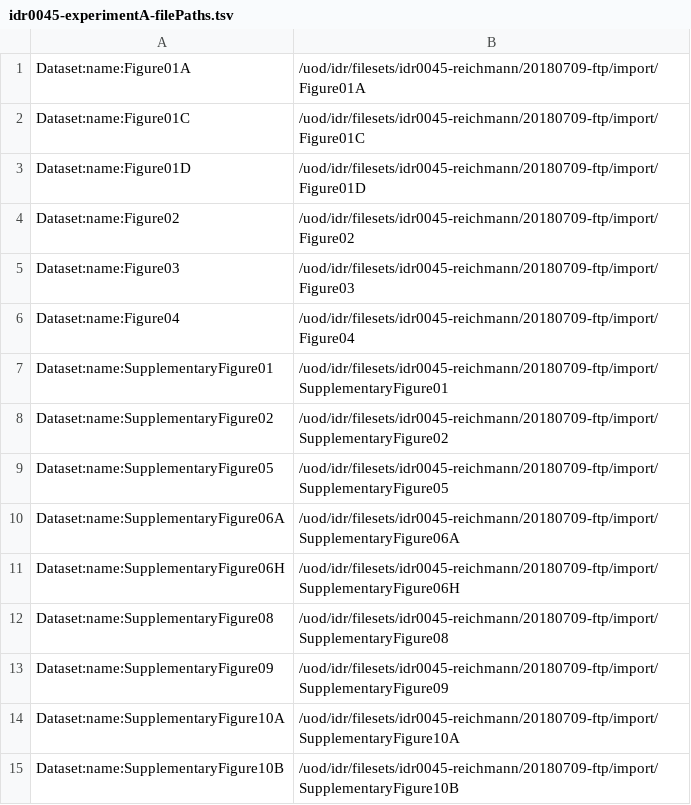
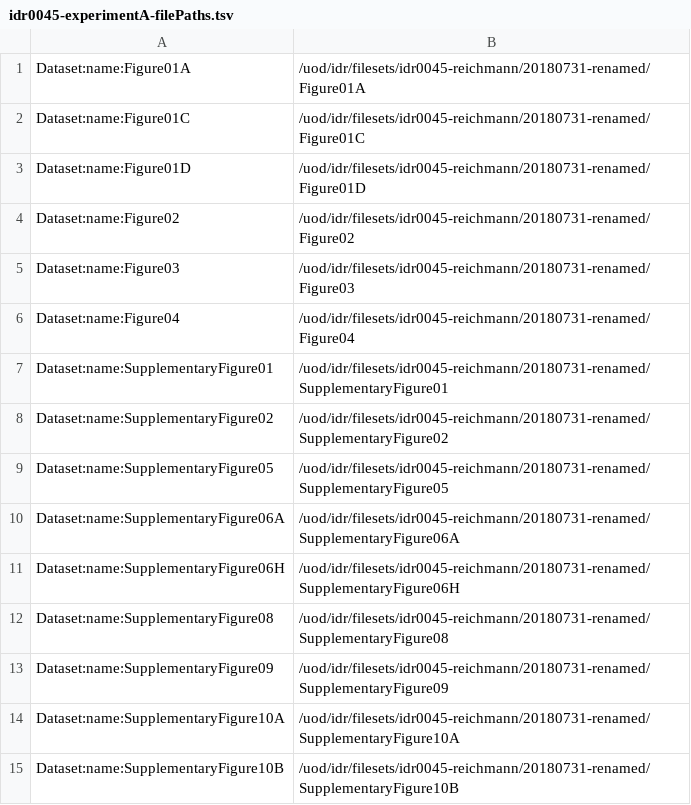
Before and after one commit to francesw/idr0045-reichmann-zygotespindle, a TSV file: experimentA/idr0045-experimentA-filePaths.tsv, drawn as a sheet.

```diff
--- a/experimentA/idr0045-experimentA-filePaths.tsv
+++ b/experimentA/idr0045-experimentA-filePaths.tsv
@@ -1,15 +1,15 @@
-Dataset:name:Figure01A	/uod/idr/filesets/idr0045-reichmann/20180709-ftp/import/Figure01A
-Dataset:name:Figure01C	/uod/idr/filesets/idr0045-reichmann/20180709-ftp/import/Figure01C
-Dataset:name:Figure01D	/uod/idr/filesets/idr0045-reichmann/20180709-ftp/import/Figure01D
-Dataset:name:Figure02	/uod/idr/filesets/idr0045-reichmann/20180709-ftp/import/Figure02
-Dataset:name:Figure03	/uod/idr/filesets/idr0045-reichmann/20180709-ftp/import/Figure03
-Dataset:name:Figure04	/uod/idr/filesets/idr0045-reichmann/20180709-ftp/import/Figure04
-Dataset:name:SupplementaryFigure01	/uod/idr/filesets/idr0045-reichmann/20180709-ftp/import/SupplementaryFigure01
-Dataset:name:SupplementaryFigure02	/uod/idr/filesets/idr0045-reichmann/20180709-ftp/import/SupplementaryFigure02
-Dataset:name:SupplementaryFigure05	/uod/idr/filesets/idr0045-reichmann/20180709-ftp/import/SupplementaryFigure05
-Dataset:name:SupplementaryFigure06A	/uod/idr/filesets/idr0045-reichmann/20180709-ftp/import/SupplementaryFigure06A
-Dataset:name:SupplementaryFigure06H	/uod/idr/filesets/idr0045-reichmann/20180709-ftp/import/SupplementaryFigure06H
-Dataset:name:SupplementaryFigure08	/uod/idr/filesets/idr0045-reichmann/20180709-ftp/import/SupplementaryFigure08
-Dataset:name:SupplementaryFigure09	/uod/idr/filesets/idr0045-reichmann/20180709-ftp/import/SupplementaryFigure09
-Dataset:name:SupplementaryFigure10A	/uod/idr/filesets/idr0045-reichmann/20180709-ftp/import/SupplementaryFigure10A
-Dataset:name:SupplementaryFigure10B	/uod/idr/filesets/idr0045-reichmann/20180709-ftp/import/SupplementaryFigure10B
+Dataset:name:Figure01A	/uod/idr/filesets/idr0045-reichmann/20180731-renamed/Figure01A
+Dataset:name:Figure01C	/uod/idr/filesets/idr0045-reichmann/20180731-renamed/Figure01C
+Dataset:name:Figure01D	/uod/idr/filesets/idr0045-reichmann/20180731-renamed/Figure01D
+Dataset:name:Figure02	/uod/idr/filesets/idr0045-reichmann/20180731-renamed/Figure02
+Dataset:name:Figure03	/uod/idr/filesets/idr0045-reichmann/20180731-renamed/Figure03
+Dataset:name:Figure04	/uod/idr/filesets/idr0045-reichmann/20180731-renamed/Figure04
+Dataset:name:SupplementaryFigure01	/uod/idr/filesets/idr0045-reichmann/20180731-renamed/SupplementaryFigure01
+Dataset:name:SupplementaryFigure02	/uod/idr/filesets/idr0045-reichmann/20180731-renamed/SupplementaryFigure02
+Dataset:name:SupplementaryFigure05	/uod/idr/filesets/idr0045-reichmann/20180731-renamed/SupplementaryFigure05
+Dataset:name:SupplementaryFigure06A	/uod/idr/filesets/idr0045-reichmann/20180731-renamed/SupplementaryFigure06A
+Dataset:name:SupplementaryFigure06H	/uod/idr/filesets/idr0045-reichmann/20180731-renamed/SupplementaryFigure06H
+Dataset:name:SupplementaryFigure08	/uod/idr/filesets/idr0045-reichmann/20180731-renamed/SupplementaryFigure08
+Dataset:name:SupplementaryFigure09	/uod/idr/filesets/idr0045-reichmann/20180731-renamed/SupplementaryFigure09
+Dataset:name:SupplementaryFigure10A	/uod/idr/filesets/idr0045-reichmann/20180731-renamed/SupplementaryFigure10A
+Dataset:name:SupplementaryFigure10B	/uod/idr/filesets/idr0045-reichmann/20180731-renamed/SupplementaryFigure10B
```
Also changed, not shown: 3 other files.
